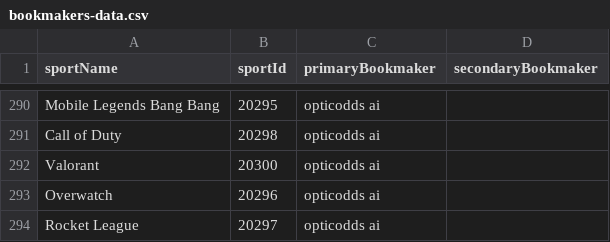
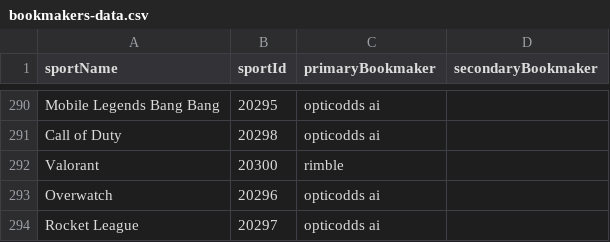
Before and after one commit to thales-markets/sports-markets-v2-risk-management, a CSV file: bookmakers-data.csv, drawn as a sheet; only a part is shown, gaps mark what is left out.

Commit message:
Update bookmakers-data.csv

```diff
--- a/bookmakers-data.csv
+++ b/bookmakers-data.csv
@@ -291,3 +291,3 @@ Mobile Legends Bang Bang,20295,opticodds ai,
 Call of Duty,20298,opticodds ai,
-Valorant,20300,opticodds ai,
+Valorant,20300,rimble,
 Overwatch,20296,opticodds ai,
```
